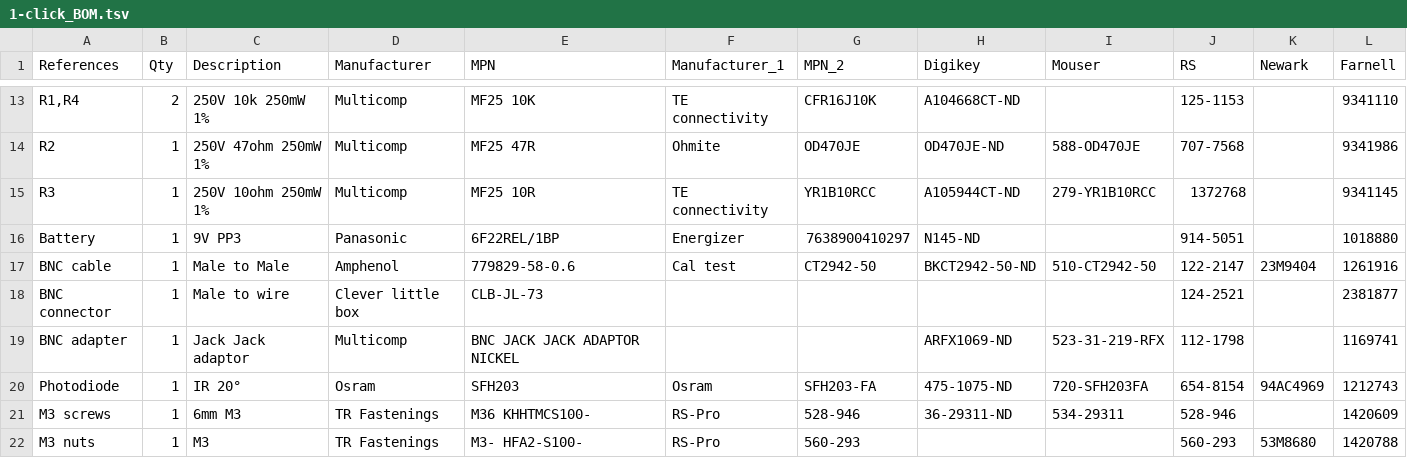
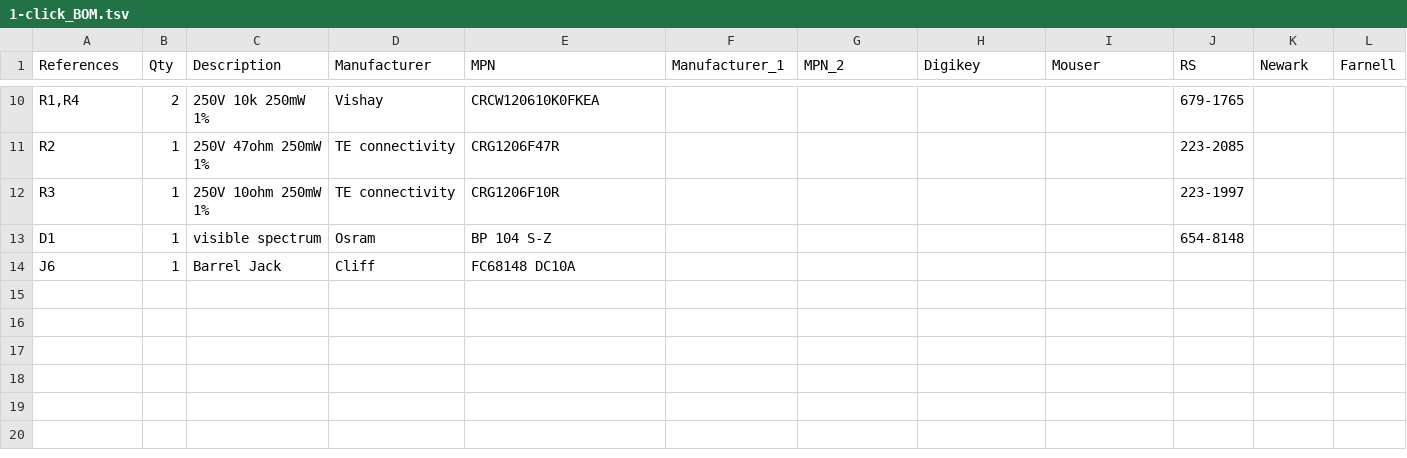
Before and after one commit to amchagas/Spikeling, a TSV file: 1-click_BOM.tsv, drawn as a sheet; only a part is shown, gaps mark what is left out; removed rows and columns are numbered as before the commit, all else as after; the diff covers the shown part only; the diff names each change by its address in the sheet, - before the commit and + after, or states it on an @@ line.

```diff
--- a/1-click_BOM.tsv
+++ b/1-click_BOM.tsv
-D10 (Manufacturer): Multicomp
+D10 (Manufacturer): Vishay
-E10 (MPN): MF25 10K
+E10 (MPN): CRCW120610K0FKEA
-F10 (Manufacturer_1): TE connectivity
+F10 (Manufacturer_1): (empty)
-G10 (MPN_2): CFR16J10K
+G10 (MPN_2): (empty)
-H10 (Digikey): A104668CT-ND
+H10 (Digikey): (empty)
-J10 (RS): 125-1153
+J10 (RS): 679-1765
-L10 (Farnell): 9341110
+L10 (Farnell): (empty)
-D11:D12 (Manufacturer): Multicomp
+D11:D12 (Manufacturer): TE connectivity
-E11 (MPN): MF25 47R
+E11 (MPN): CRG1206F47R
-F11 (Manufacturer_1): Ohmite
+F11 (Manufacturer_1): (empty)
-G11 (MPN_2): OD470JE
+G11 (MPN_2): (empty)
-H11 (Digikey): OD470JE-ND
+H11 (Digikey): (empty)
-I11 (Mouser): 588-OD470JE
+I11 (Mouser): (empty)
-J11 (RS): 707-7568
+J11 (RS): 223-2085
-L11 (Farnell): 9341986
+L11 (Farnell): (empty)
-E12 (MPN): MF25 10R
+E12 (MPN): CRG1206F10R
-F12 (Manufacturer_1): TE connectivity
+F12 (Manufacturer_1): (empty)
-G12 (MPN_2): YR1B10RCC
+G12 (MPN_2): (empty)
-H12 (Digikey): A105944CT-ND
+H12 (Digikey): (empty)
-I12 (Mouser): 279-YR1B10RCC
+I12 (Mouser): (empty)
-J12 (RS): 1372768
+J12 (RS): 223-1997
-L12 (Farnell): 9341145
+L12 (Farnell): (empty)
-row 16: Battery | 1 | 9V PP3 | Panasonic | 6F22REL/1BP | Energizer | 7638900410297 | N145-ND |  | 914-5051 |  | 1018880
-row 17: BNC cable | 1 | Male to Male | Amphenol | 779829-58-0.6 | Cal test | CT2942-50 | BKCT2942-50-ND | 510-CT2942-50 | 122-2147 | 23M9404 | 1261916
-row 18: BNC connector | 1 | Male to wire | Clever little box | CLB-JL-73 |  |  |  |  | 124-2521 |  | 2381877
-row 19: BNC adapter | 1 | Jack Jack adaptor | Multicomp | BNC JACK JACK ADAPTOR NICKEL |  |  | ARFX1069-ND | 523-31-219-RFX | 112-1798 |  | 1169741
-row 20: Photodiode | 1 | IR 20° | Osram | SFH203 | Osram | SFH203-FA | 475-1075-ND | 720-SFH203FA | 654-8154 | 94AC4969 | 1212743
-row 21: M3 screws | 1 | 6mm M3 | TR Fastenings | M36 KHHTMCS100- | RS-Pro | 528-946 | 36-29311-ND | 534-29311 | 528-946 |  | 1420609
-row 22: M3 nuts | 1 | M3 | TR Fastenings | M3- HFA2-S100- | RS-Pro | 560-293 |  |  | 560-293 | 53M8680 | 1420788
+row 13: D1 | 1 | visible spectrum | Osram | BP 104 S-Z |  |  |  |  | 654-8148
+row 14: J6 | 1 | Barrel Jack | Cliff | FC68148 DC10A
```
Also changed, not shown: 4 added rows, 7 removed rows and 16 edited cells elsewhere in this file, 27 other files.
